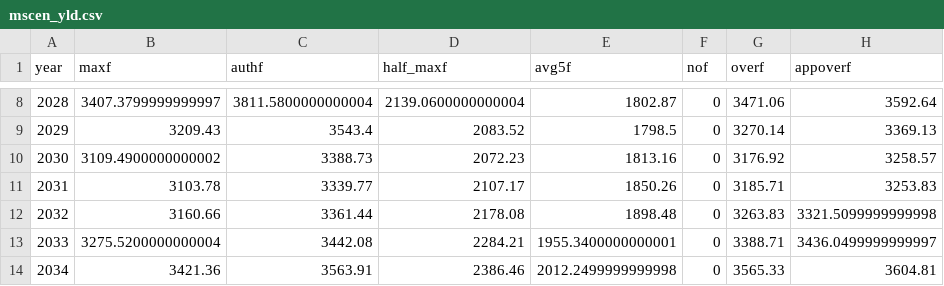
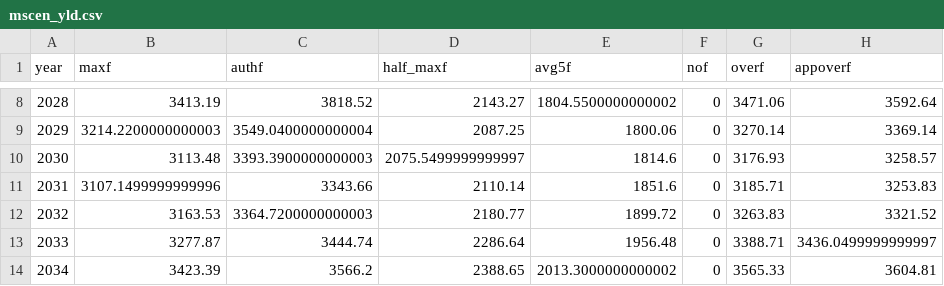
Before and after one commit to noaa-afsc/goa_nork, a CSV file: 2023/update/processed/mscen_yld.csv, drawn as a sheet; only a part is shown, gaps mark what is left out; the diff covers the shown part only.

```diff
--- a/2023/update/processed/mscen_yld.csv
+++ b/2023/update/processed/mscen_yld.csv
@@ -8,7 +8,7 @@ year,maxf,authf,half_maxf,avg5f,nof,overf,appoverf
-2028,3407.3799999999997,3811.5800000000004,2139.0600000000004,1802.87,0,3471.06,3592.64
-2029,3209.43,3543.4,2083.52,1798.5,0,3270.14,3369.13
-2030,3109.4900000000002,3388.73,2072.23,1813.16,0,3176.92,3258.57
-2031,3103.78,3339.77,2107.17,1850.26,0,3185.71,3253.83
-2032,3160.66,3361.44,2178.08,1898.48,0,3263.83,3321.5099999999998
-2033,3275.5200000000004,3442.08,2284.21,1955.3400000000001,0,3388.71,3436.0499999999997
-2034,3421.36,3563.91,2386.46,2012.2499999999998,0,3565.33,3604.81
+2028,3413.19,3818.52,2143.27,1804.5500000000002,0,3471.06,3592.64
+2029,3214.2200000000003,3549.0400000000004,2087.25,1800.06,0,3270.14,3369.14
+2030,3113.48,3393.3900000000003,2075.5499999999997,1814.6,0,3176.93,3258.57
+2031,3107.1499999999996,3343.66,2110.14,1851.6,0,3185.71,3253.83
+2032,3163.53,3364.7200000000003,2180.77,1899.72,0,3263.83,3321.52
+2033,3277.87,3444.74,2286.64,1956.48,0,3388.71,3436.0499999999997
+2034,3423.39,3566.2,2388.65,2013.3000000000002,0,3565.33,3604.81
```
Also changed, not shown: 35 edited cells elsewhere in this file, 2023/update/processed/exec_summ.csv, 2023/update/processed/mscen_f.csv, 25 other files.
